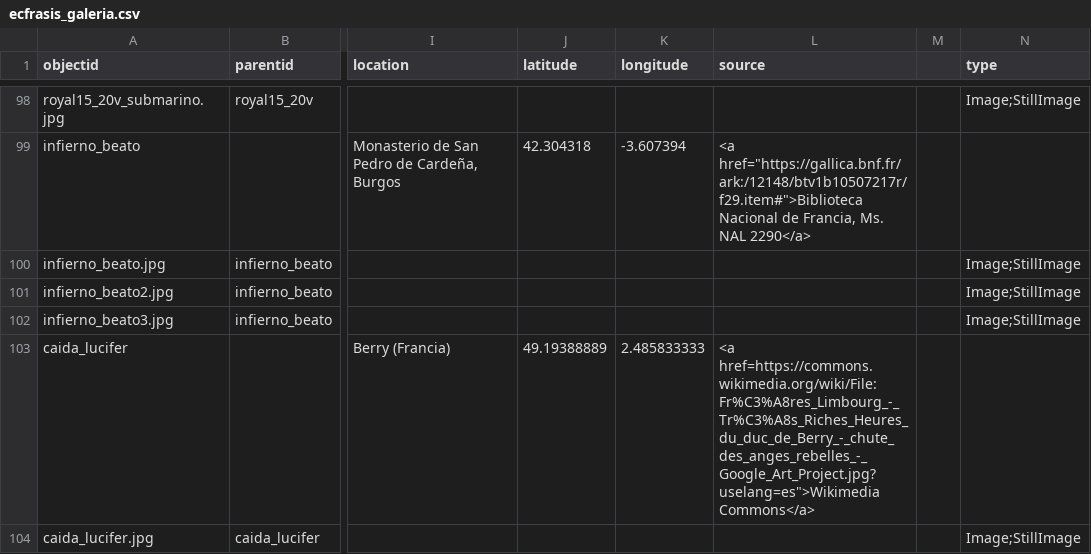
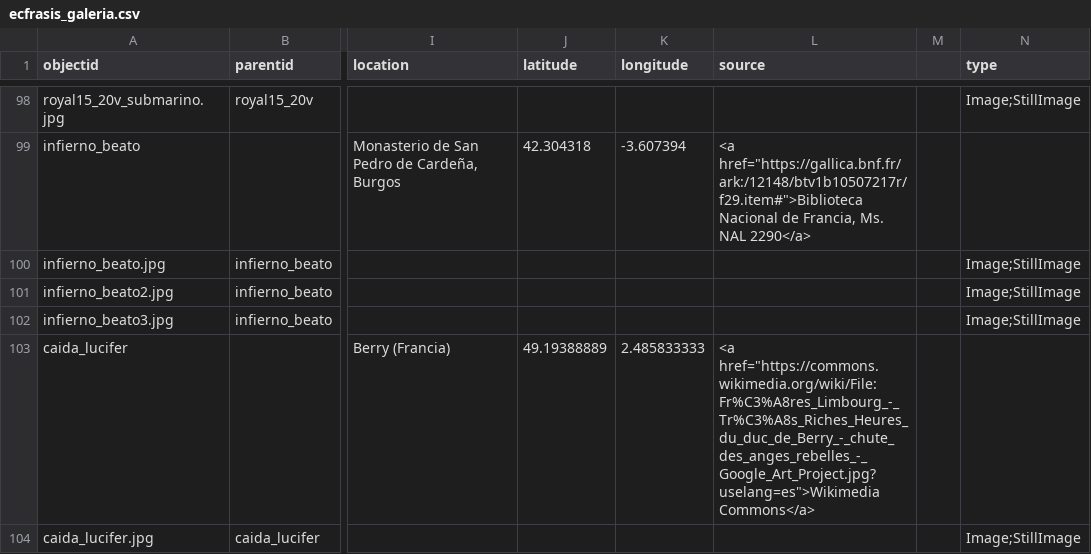
Before and after one commit to gabrielcalarco/ecfrasis.alexandre.galeria, a CSV file: _data/ecfrasis_galeria.csv, drawn as a sheet; only a part is shown, gaps mark what is left out; the diff covers the shown part only; the diff names each change by its address in the sheet, - before the commit and + after, or states it on an @@ line.

```diff
--- a/_data/ecfrasis_galeria.csv
+++ b/_data/ecfrasis_galeria.csv
-L103 (source): <a href=https://commons.wikimedia.org/wiki/File:Fr%C3%A8res_Limbourg_-_Tr%C3%A8s_Riches_Heures_du_duc_de_Berry_-_chute_des_anges_rebelles_-_Google_Art_Project.jpg?uselang=es">Wikimedia Commons</a>
+L103 (source): <a href="https://commons.wikimedia.org/wiki/File:Fr%C3%A8res_Limbourg_-_Tr%C3%A8s_Riches_Heures_du_duc_de_Berry_-_chute_des_anges_rebelles_-_Google_Art_Project.jpg?uselang=es">Wikimedia Commons</a>
```
Also changed, not shown: 2 added rows and 1 edited cell elsewhere in this file, 3 other files.
